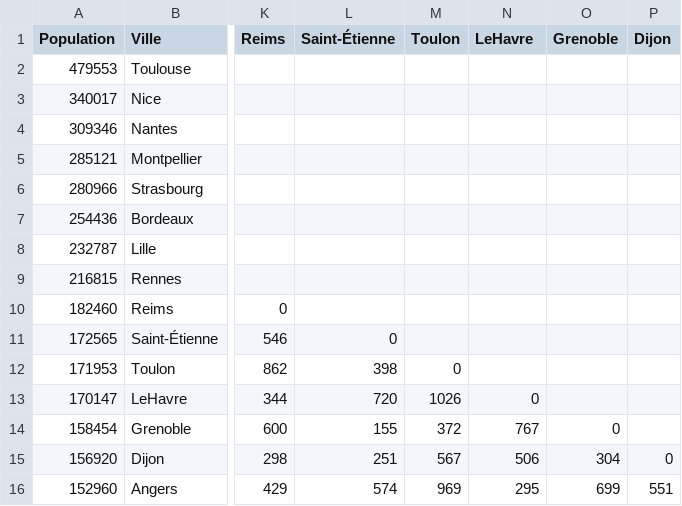
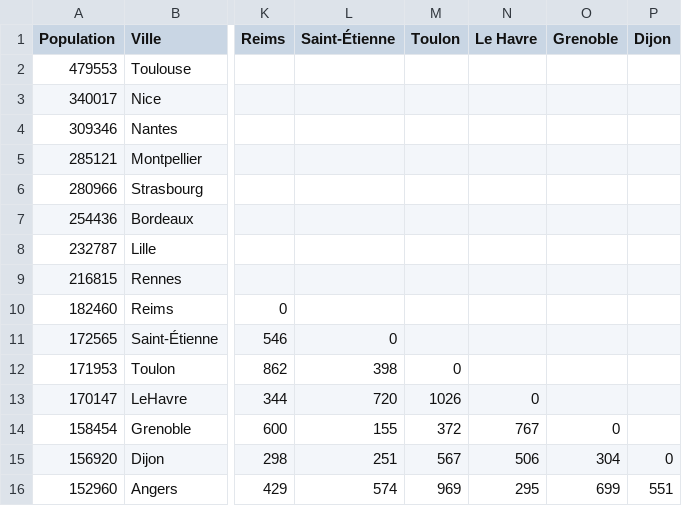
Before and after one commit to BassemYagoub/Projet_MOGPL, a CSV file: ressources/villes.csv, drawn as a sheet; only a part is shown, gaps mark what is left out; the diff names each change by its address in the sheet, - before the commit and + after, or states it on an @@ line.

```diff
--- a/ressources/villes.csv
+++ b/ressources/villes.csv
-N1: LeHavre
+N1: Le Havre
```
Also changed, not shown: 5 other files.
